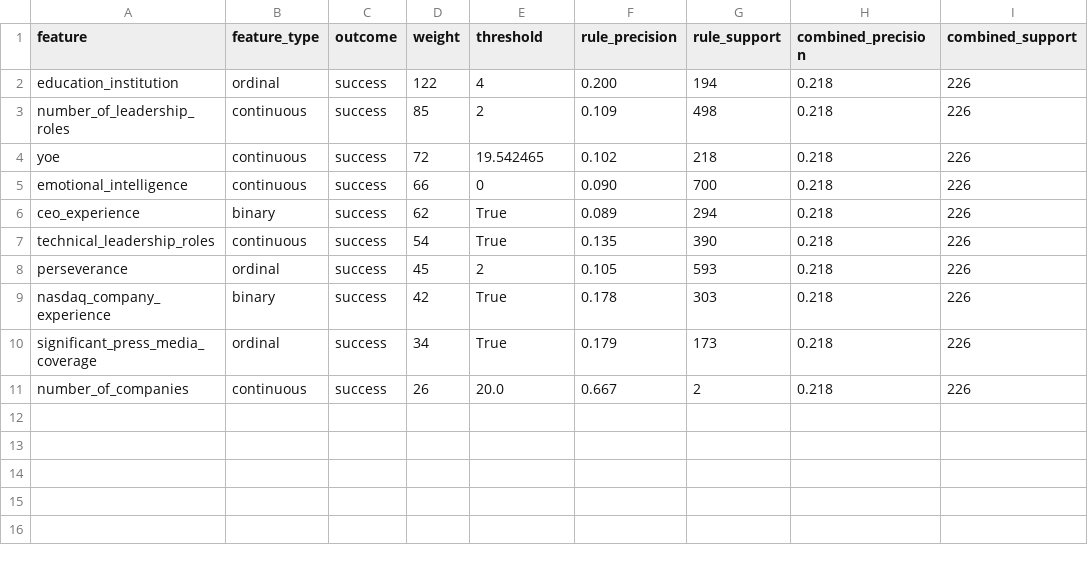
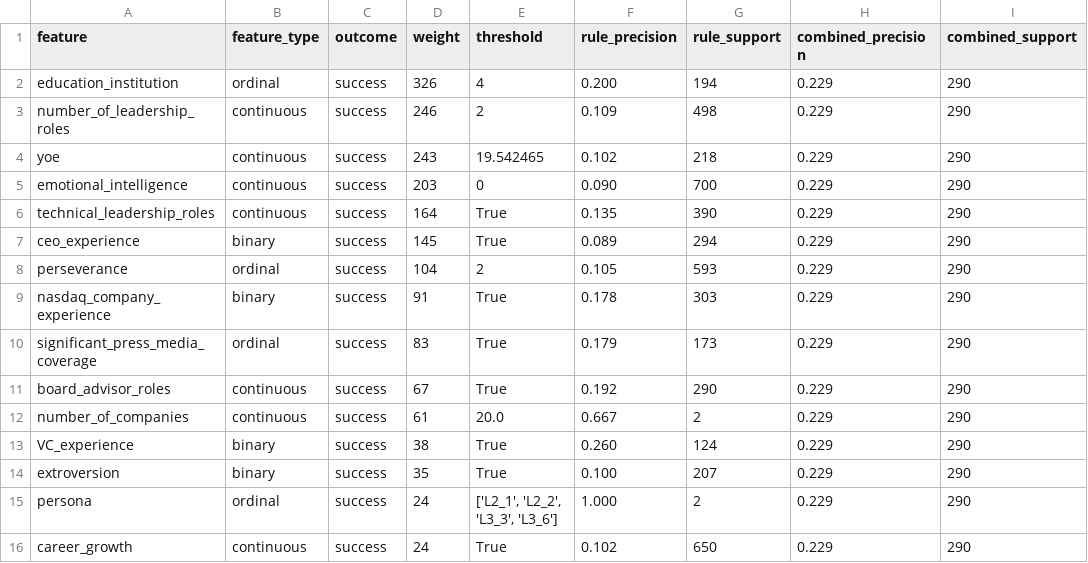
Before and after one commit to santiago-ampudia/velaChallenge, a CSV file: artifacts/eval/threshold_metrics.csv, drawn as a sheet.

```diff
--- a/artifacts/eval/threshold_metrics.csv
+++ b/artifacts/eval/threshold_metrics.csv
@@ -1,11 +1,16 @@
 feature,feature_type,outcome,weight,threshold,rule_precision,rule_support,combined_precision,combined_support
-education_institution,ordinal,success,122,4,0.200,194,0.218,226
-number_of_leadership_roles,continuous,success,85,2,0.109,498,0.218,226
-yoe,continuous,success,72,19.542465,0.102,218,0.218,226
-emotional_intelligence,continuous,success,66,0,0.090,700,0.218,226
-ceo_experience,binary,success,62,True,0.089,294,0.218,226
-technical_leadership_roles,continuous,success,54,True,0.135,390,0.218,226
-perseverance,ordinal,success,45,2,0.105,593,0.218,226
-nasdaq_company_experience,binary,success,42,True,0.178,303,0.218,226
-significant_press_media_coverage,ordinal,success,34,True,0.179,173,0.218,226
-number_of_companies,continuous,success,26,20.0,0.667,2,0.218,226
+education_institution,ordinal,success,326,4,0.200,194,0.229,290
+number_of_leadership_roles,continuous,success,246,2,0.109,498,0.229,290
+yoe,continuous,success,243,19.542465,0.102,218,0.229,290
+emotional_intelligence,continuous,success,203,0,0.090,700,0.229,290
+technical_leadership_roles,continuous,success,164,True,0.135,390,0.229,290
+ceo_experience,binary,success,145,True,0.089,294,0.229,290
+perseverance,ordinal,success,104,2,0.105,593,0.229,290
+nasdaq_company_experience,binary,success,91,True,0.178,303,0.229,290
+significant_press_media_coverage,ordinal,success,83,True,0.179,173,0.229,290
+board_advisor_roles,continuous,success,67,True,0.192,290,0.229,290
+number_of_companies,continuous,success,61,20.0,0.667,2,0.229,290
+VC_experience,binary,success,38,True,0.260,124,0.229,290
+extroversion,binary,success,35,True,0.100,207,0.229,290
+persona,ordinal,success,24,"['L2_1', 'L2_2', 'L3_3', 'L3_6']",1.000,2,0.229,290
+career_growth,continuous,success,24,True,0.102,650,0.229,290
```
Also changed, not shown: 8 other files.
